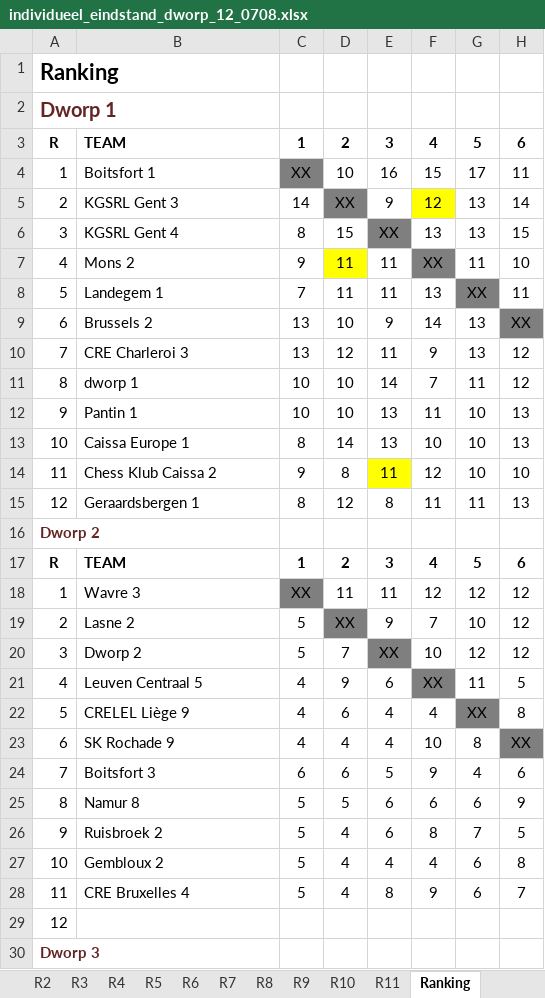
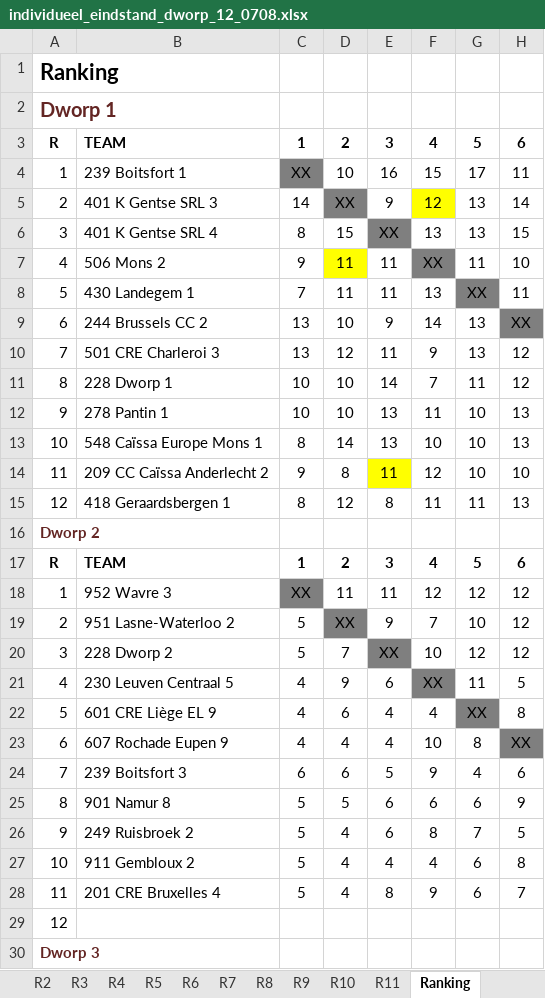
Before and after one commit to erpi/skdworp, an Excel workbook: _data/ni/ni0708/individueel_eindstand_dworp_12_0708.xlsx, sheet Ranking, drawn as a sheet; only a part is shown; values as stored, in another font and other column widths than the file's, no borders; the diff names each change by its address in the sheet, - before the commit and + after, or states it on an @@ line.

```diff
--- a/_data/ni/ni0708/individueel_eindstand_dworp_12_0708.xlsx (sheet Ranking)
+++ b/_data/ni/ni0708/individueel_eindstand_dworp_12_0708.xlsx (sheet Ranking)
-B4: Boitsfort 1
+B4: 239 Boitsfort 1
-B5: KGSRL Gent 3
+B5: 401 K Gentse SRL 3
-B6: KGSRL Gent 4
+B6: 401 K Gentse SRL 4
-B7: Mons 2
+B7: 506 Mons 2
-B8: Landegem 1
+B8: 430 Landegem 1
-B9: Brussels 2
+B9: 244 Brussels CC 2
-B10: CRE Charleroi 3
+B10: 501 CRE Charleroi 3
-B11: dworp 1
+B11: 228 Dworp 1
-B12: Pantin 1
+B12: 278 Pantin 1
-B13: Caissa Europe 1
+B13: 548 Caïssa Europe Mons 1
-B14: Chess Klub Caissa 2
+B14: 209 CC Caïssa Anderlecht 2
-B15: Geraardsbergen 1
+B15: 418 Geraardsbergen 1
-B18: Wavre 3
+B18: 952 Wavre 3
-B19: Lasne 2
+B19: 951 Lasne-Waterloo 2
-B20: Dworp 2
+B20: 228 Dworp 2
-B21: Leuven Centraal 5
+B21: 230 Leuven Centraal 5
-B22: CRELEL Liège 9
+B22: 601 CRE Liège EL 9
-B23: SK Rochade 9
+B23: 607 Rochade Eupen 9
-B24: Boitsfort 3
+B24: 239 Boitsfort 3
-B25: Namur 8
+B25: 901 Namur 8
-B26: Ruisbroek 2
+B26: 249 Ruisbroek 2
-B27: Gembloux 2
+B27: 911 Gembloux 2
-B28: CRE Bruxelles 4
+B28: 201 CRE Bruxelles 4
```
Also changed, not shown: sheet R9, sheet R3, sheet R6, sheet R5, sheet R2, sheet R1, 5 more sheets, 5 other files.
